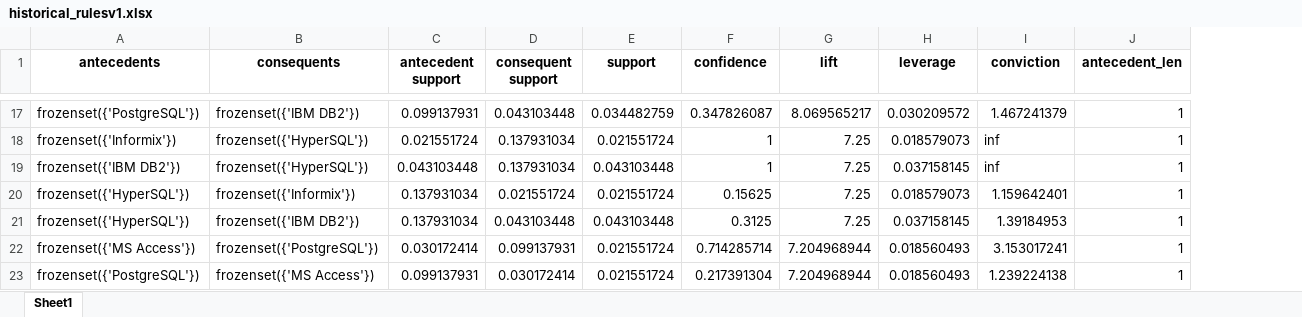
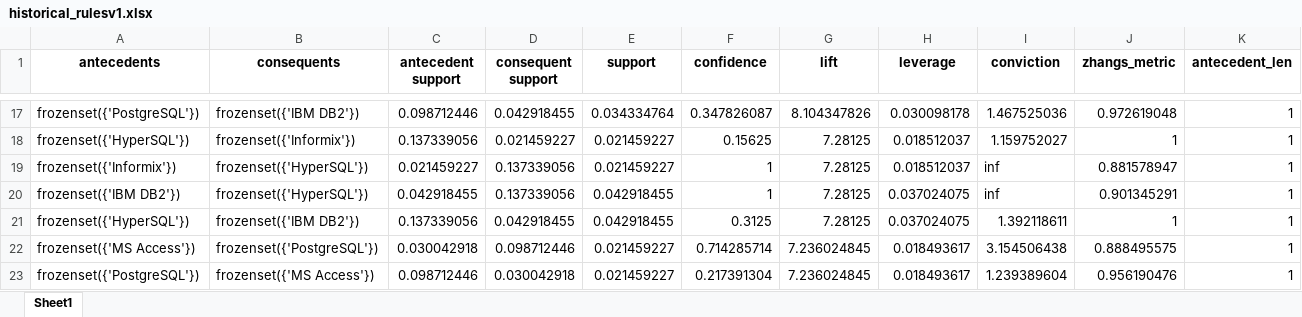
Before and after one commit to gems-uff/db-mining, an Excel workbook: resources/historical_rulesv1.xlsx, sheet Sheet1, drawn as a sheet; only a part is shown, gaps mark what is left out; values as stored, in another font and other column widths than the file's, no borders; removed rows and columns are numbered as before the commit, all else as after; rows hold the shown columns only; the diff covers the shown part only; the diff names each change by its address in the sheet, - before the commit and + after, or states it on an @@ line.

```diff
--- a/resources/historical_rulesv1.xlsx (sheet Sheet1)
+++ b/resources/historical_rulesv1.xlsx (sheet Sheet1)
+column J (zhangs_metric), row 17: 0.972619048; rows 19-23: 0.881578947 | 0.901345291 | 1 | 0.888495575 | 0.956190476
-C17 (antecedent support): 0.099137931
+C17 (antecedent support): 0.098712446
-D17 (consequent support): 0.043103448
+D17 (consequent support): 0.042918455
-E17 (support): 0.034482759
+E17 (support): 0.034334764
-G17 (lift): 8.069565217
+G17 (lift): 8.104347826
-H17 (leverage): 0.030209572
+H17 (leverage): 0.030098178
-I17 (conviction): 1.467241379
+I17 (conviction): 1.467525036
+row 18: frozenset({'HyperSQL'}) | frozenset({'Informix'}) | 0.137339056 | 0.021459227 | 0.021459227 | 0.15625 | 7.28125 | 0.018512037 | 1.159752027 | 1 | 1
-C19 (antecedent support): 0.021551724
+C19 (antecedent support): 0.021459227
-D19:D20 (consequent support): 0.137931034
+D19:D20 (consequent support): 0.137339056
-E19 (support): 0.021551724
+E19 (support): 0.021459227
-G19:G20 (lift): 7.25
+G19:G20 (lift): 7.28125
-H19 (leverage): 0.018579073
+H19 (leverage): 0.018512037
-C20 (antecedent support): 0.043103448
+C20 (antecedent support): 0.042918455
-E20 (support): 0.043103448
+E20 (support): 0.042918455
-H20 (leverage): 0.037158145
+H20 (leverage): 0.037024075
-row 20: frozenset({'HyperSQL'}) | frozenset({'Informix'}) | 0.137931034 | 0.021551724 | 0.021551724 | 0.15625 | 7.25 | 0.018579073 | 1.159642401 | 1
-C21 (antecedent support): 0.137931034
+C21 (antecedent support): 0.137339056
-D21 (consequent support): 0.043103448
+D21 (consequent support): 0.042918455
-E21 (support): 0.043103448
+E21 (support): 0.042918455
-G21 (lift): 7.25
+G21 (lift): 7.28125
-H21 (leverage): 0.037158145
+H21 (leverage): 0.037024075
-I21 (conviction): 1.39184953
+I21 (conviction): 1.392118611
-C22 (antecedent support): 0.030172414
+C22 (antecedent support): 0.030042918
-D22 (consequent support): 0.099137931
+D22 (consequent support): 0.098712446
-E22:E23 (support): 0.021551724
+E22:E23 (support): 0.021459227
-G22:G23 (lift): 7.204968944
+G22:G23 (lift): 7.236024845
-H22:H23 (leverage): 0.018560493
+H22:H23 (leverage): 0.018493617
-I22 (conviction): 3.153017241
+I22 (conviction): 3.154506438
-C23 (antecedent support): 0.099137931
+C23 (antecedent support): 0.098712446
-D23 (consequent support): 0.030172414
+D23 (consequent support): 0.030042918
-I23 (conviction): 1.239224138
+I23 (conviction): 1.239389604
```
Also changed, not shown: 14 added rows, 14 removed rows and 272 edited cells elsewhere in this sheet, resources/historical_rulesv10.xlsx, resources/historical_rulesv5.xlsx, 11 other files.
